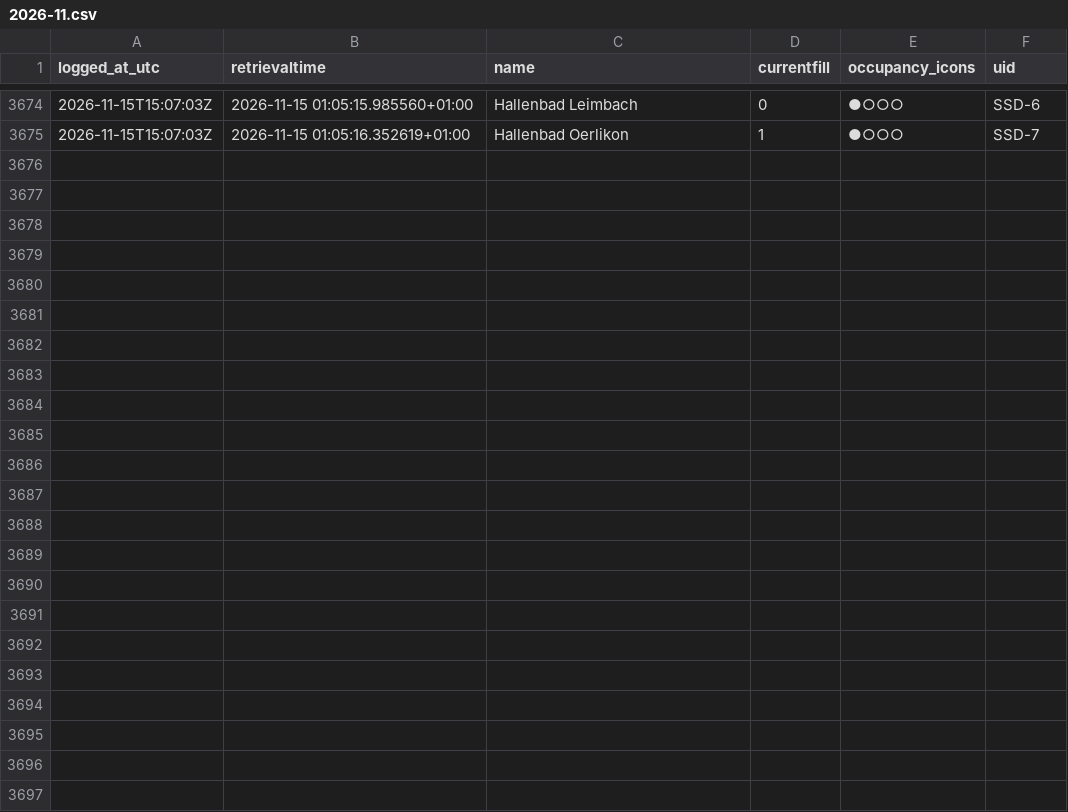
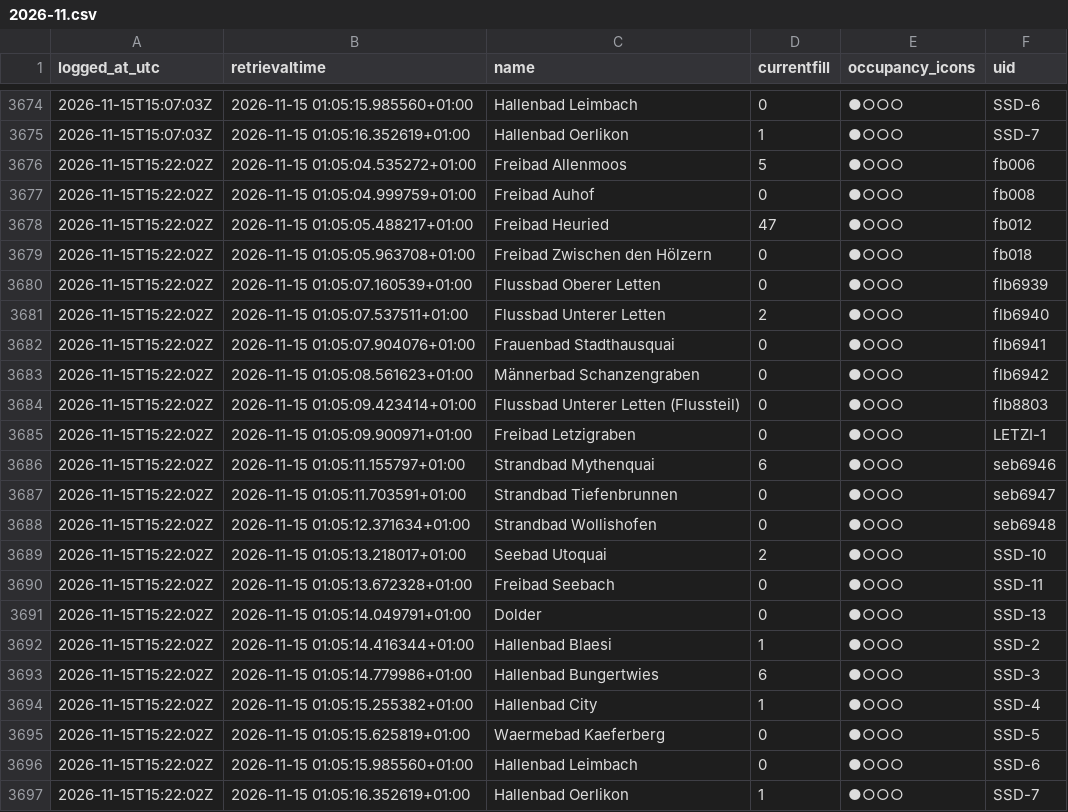
Before and after one commit to Ruslanbek0809/zurich-pool-occupancy-log, a CSV file: data/2026-11.csv, drawn as a sheet; only a part is shown, gaps mark what is left out; the diff names each change by its address in the sheet, - before the commit and + after, or states it on an @@ line.

```diff
--- a/data/2026-11.csv
+++ b/data/2026-11.csv
+row 3676: 2026-11-15T15:22:02Z | 2026-11-15 01:05:04.535272+01:00 | Freibad Allenmoos | 5 | ●○○○ | fb006
+row 3677: 2026-11-15T15:22:02Z | 2026-11-15 01:05:04.999759+01:00 | Freibad Auhof | 0 | ●○○○ | fb008
+row 3678: 2026-11-15T15:22:02Z | 2026-11-15 01:05:05.488217+01:00 | Freibad Heuried | 47 | ●○○○ | fb012
+row 3679: 2026-11-15T15:22:02Z | 2026-11-15 01:05:05.963708+01:00 | Freibad Zwischen den Hölzern | 0 | ●○○○ | fb018
+row 3680: 2026-11-15T15:22:02Z | 2026-11-15 01:05:07.160539+01:00 | Flussbad Oberer Letten | 0 | ●○○○ | flb6939
+row 3681: 2026-11-15T15:22:02Z | 2026-11-15 01:05:07.537511+01:00 | Flussbad Unterer Letten | 2 | ●○○○ | flb6940
+row 3682: 2026-11-15T15:22:02Z | 2026-11-15 01:05:07.904076+01:00 | Frauenbad Stadthausquai | 0 | ●○○○ | flb6941
+row 3683: 2026-11-15T15:22:02Z | 2026-11-15 01:05:08.561623+01:00 | Männerbad Schanzengraben | 0 | ●○○○ | flb6942
+row 3684: 2026-11-15T15:22:02Z | 2026-11-15 01:05:09.423414+01:00 | Flussbad Unterer Letten (Flussteil) | 0 | ●○○○ | flb8803
+row 3685: 2026-11-15T15:22:02Z | 2026-11-15 01:05:09.900971+01:00 | Freibad Letzigraben | 0 | ●○○○ | LETZI-1
+row 3686: 2026-11-15T15:22:02Z | 2026-11-15 01:05:11.155797+01:00 | Strandbad Mythenquai | 6 | ●○○○ | seb6946
+row 3687: 2026-11-15T15:22:02Z | 2026-11-15 01:05:11.703591+01:00 | Strandbad Tiefenbrunnen | 0 | ●○○○ | seb6947
+row 3688: 2026-11-15T15:22:02Z | 2026-11-15 01:05:12.371634+01:00 | Strandbad Wollishofen | 0 | ●○○○ | seb6948
+row 3689: 2026-11-15T15:22:02Z | 2026-11-15 01:05:13.218017+01:00 | Seebad Utoquai | 2 | ●○○○ | SSD-10
+row 3690: 2026-11-15T15:22:02Z | 2026-11-15 01:05:13.672328+01:00 | Freibad Seebach | 0 | ●○○○ | SSD-11
+row 3691: 2026-11-15T15:22:02Z | 2026-11-15 01:05:14.049791+01:00 | Dolder | 0 | ●○○○ | SSD-13
+row 3692: 2026-11-15T15:22:02Z | 2026-11-15 01:05:14.416344+01:00 | Hallenbad Blaesi | 1 | ●○○○ | SSD-2
+row 3693: 2026-11-15T15:22:02Z | 2026-11-15 01:05:14.779986+01:00 | Hallenbad Bungertwies | 6 | ●○○○ | SSD-3
+row 3694: 2026-11-15T15:22:02Z | 2026-11-15 01:05:15.255382+01:00 | Hallenbad City | 1 | ●○○○ | SSD-4
+row 3695: 2026-11-15T15:22:02Z | 2026-11-15 01:05:15.625819+01:00 | Waermebad Kaeferberg | 0 | ●○○○ | SSD-5
+row 3696: 2026-11-15T15:22:02Z | 2026-11-15 01:05:15.985560+01:00 | Hallenbad Leimbach | 0 | ●○○○ | SSD-6
+row 3697: 2026-11-15T15:22:02Z | 2026-11-15 01:05:16.352619+01:00 | Hallenbad Oerlikon | 1 | ●○○○ | SSD-7
```
